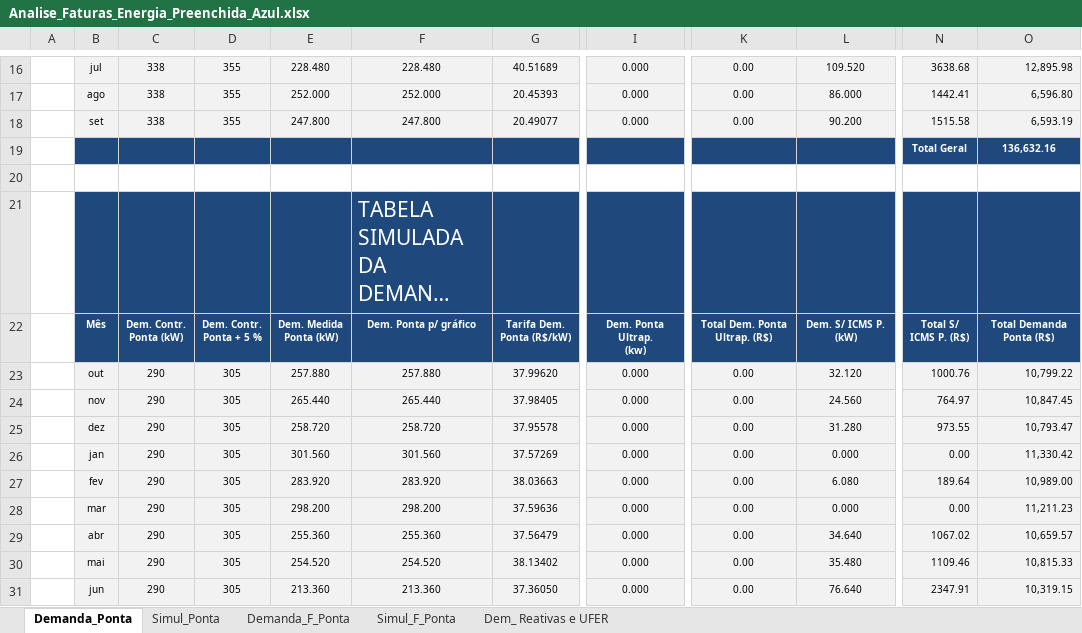
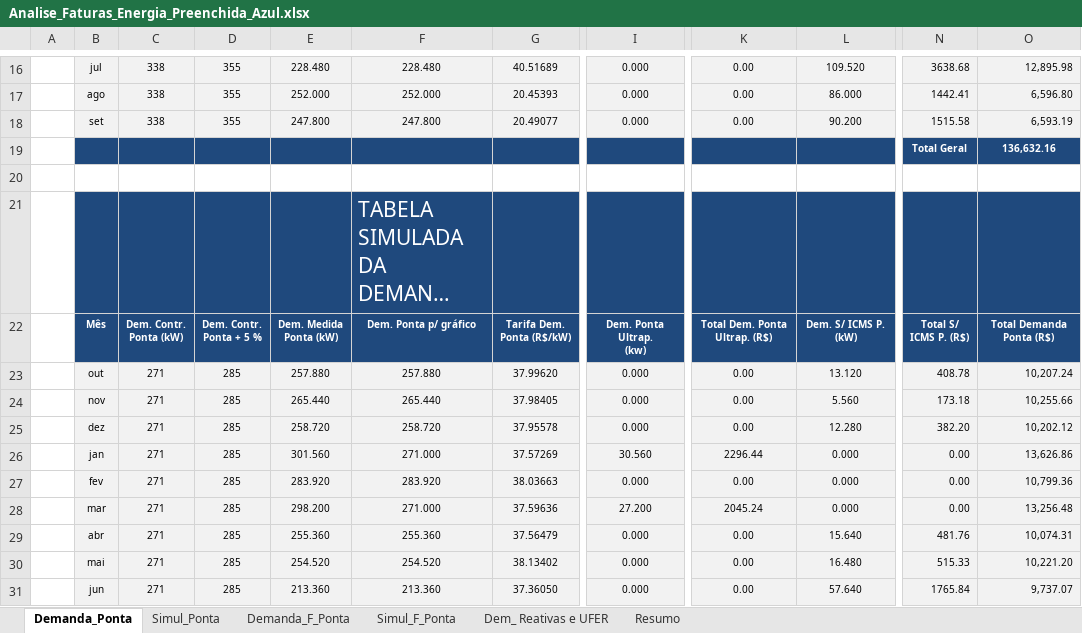
Before and after one commit to virgilio-vpr/EnerDiag, an Excel workbook: docs/Analise_Faturas_Energia_Preenchida_Azul.xlsx, sheet Demanda_Ponta, drawn as a sheet; only a part is shown, gaps mark what is left out; long unchanged cells end in …; values as stored, in another font and other column widths than the file's, no borders; the diff covers the shown part only; the diff names each change by its address in the sheet, - before the commit and + after, or states it on an @@ line.

```diff
--- a/docs/Analise_Faturas_Energia_Preenchida_Azul.xlsx (sheet Demanda_Ponta)
+++ b/docs/Analise_Faturas_Energia_Preenchida_Azul.xlsx (sheet Demanda_Ponta)
+sheet tab: Resumo
-C23:C31: 290
+C23:C31: 271
-D23:D31: 305
+D23:D31: 285
-L23: 32.120
+L23: 13.120
-N23: 1000.76
+N23: 408.78
-O23: 10,799.22
+O23: 10,207.24
-L24: 24.560
+L24: 5.560
-N24: 764.97
+N24: 173.18
-O24: 10,847.45
+O24: 10,255.66
-L25: 31.280
+L25: 12.280
-N25: 973.55
+N25: 382.20
-O25: 10,793.47
+O25: 10,202.12
-F26: 301.560
+F26: 271.000
-I26: 0.000
+I26: 30.560
-K26: 0.00
+K26: 2296.44
-O26: 11,330.42
+O26: 13,626.86
-L27: 6.080
+L27: 0.000
-N27: 189.64
+N27: 0.00
-O27: 10,989.00
+O27: 10,799.36
-F28: 298.200
+F28: 271.000
-I28: 0.000
+I28: 27.200
-K28: 0.00
+K28: 2045.24
-O28: 11,211.23
+O28: 13,256.48
-L29: 34.640
+L29: 15.640
-N29: 1067.02
+N29: 481.76
-O29: 10,659.57
+O29: 10,074.31
-L30: 35.480
+L30: 16.480
-N30: 1109.46
+N30: 515.33
-O30: 10,815.33
+O30: 10,221.20
-L31: 76.640
+L31: 57.640
-N31: 2347.91
+N31: 1765.84
-O31: 10,319.15
+O31: 9,737.07
```
Also changed, not shown: 16 edited cells elsewhere in this sheet, sheet Demanda_F_Ponta, sheet Simul_F_Ponta, sheet Simul_Ponta, charts or pictures, 58 other files.
